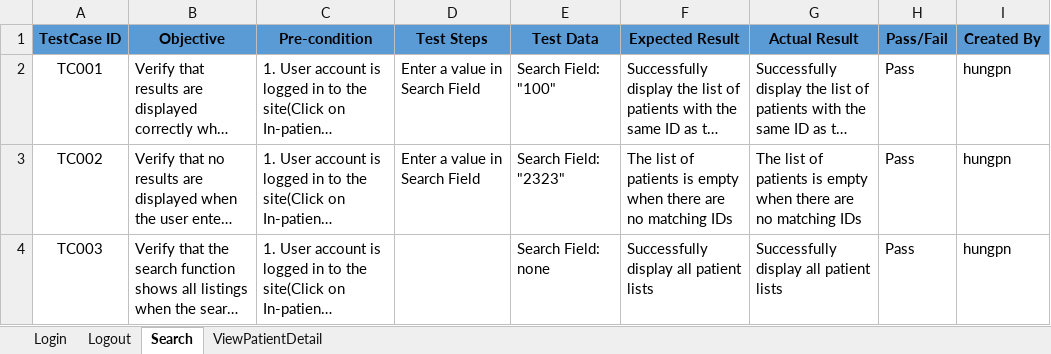
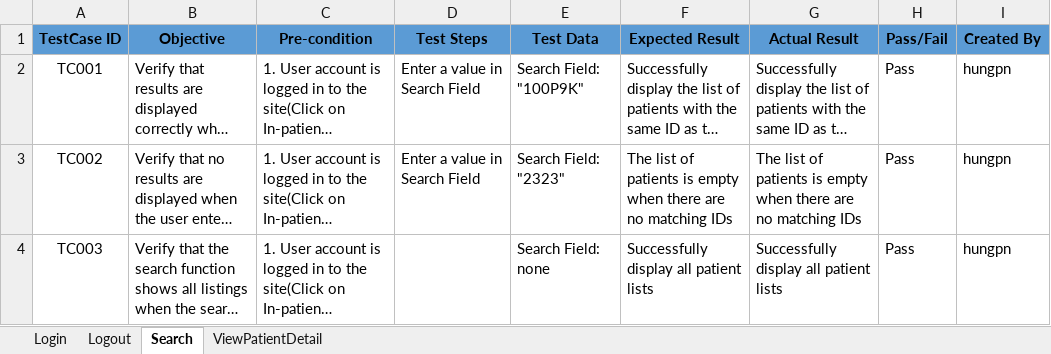
Before and after one commit to KTech3020/OpenMRSTesting-SWT301, an Excel workbook: Test scenario & Test case/TestCase-Openmrs.xlsx, sheet Search, drawn as a sheet; only a part is shown; long unchanged cells end in …; values as stored, in another font and other column widths than the file's, no borders; the diff names each change by its address in the sheet, - before the commit and + after, or states it on an @@ line.

```diff
--- a/Test scenario & Test case/TestCase-Openmrs.xlsx (sheet Search)
+++ b/Test scenario & Test case/TestCase-Openmrs.xlsx (sheet Search)
-E2 (Test Data): Search Field: "100"
+E2 (Test Data): Search Field: "100P9K"
```
Also changed, not shown: sheet ViewPatientDetail.
